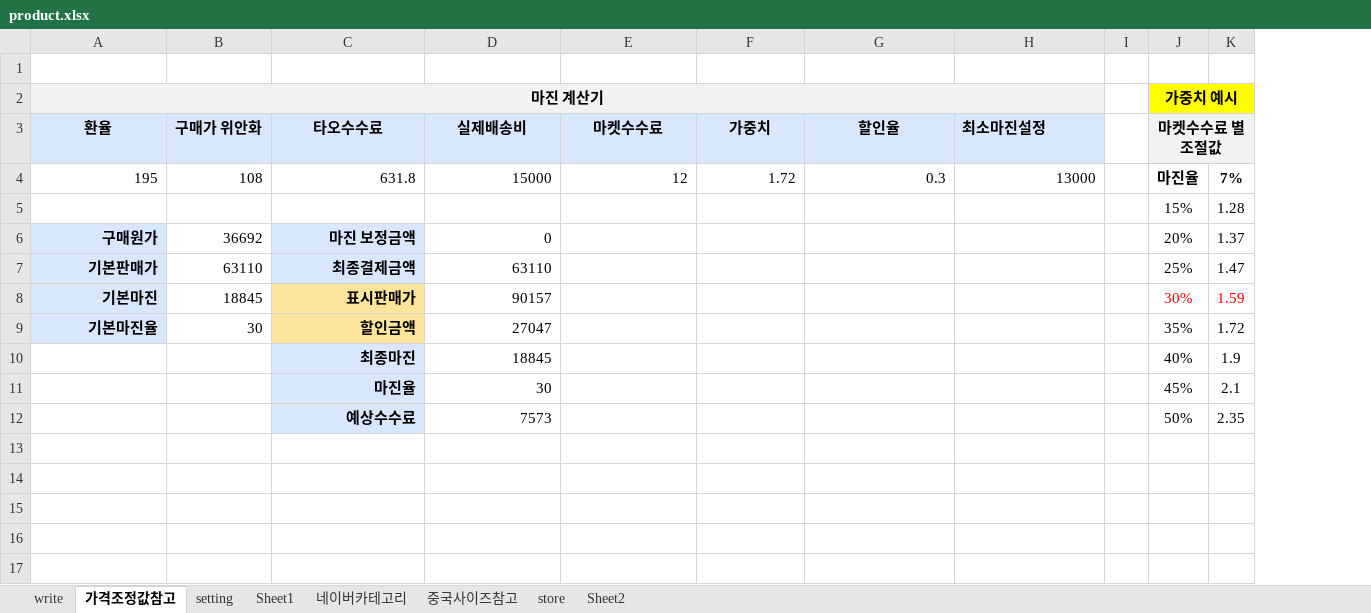
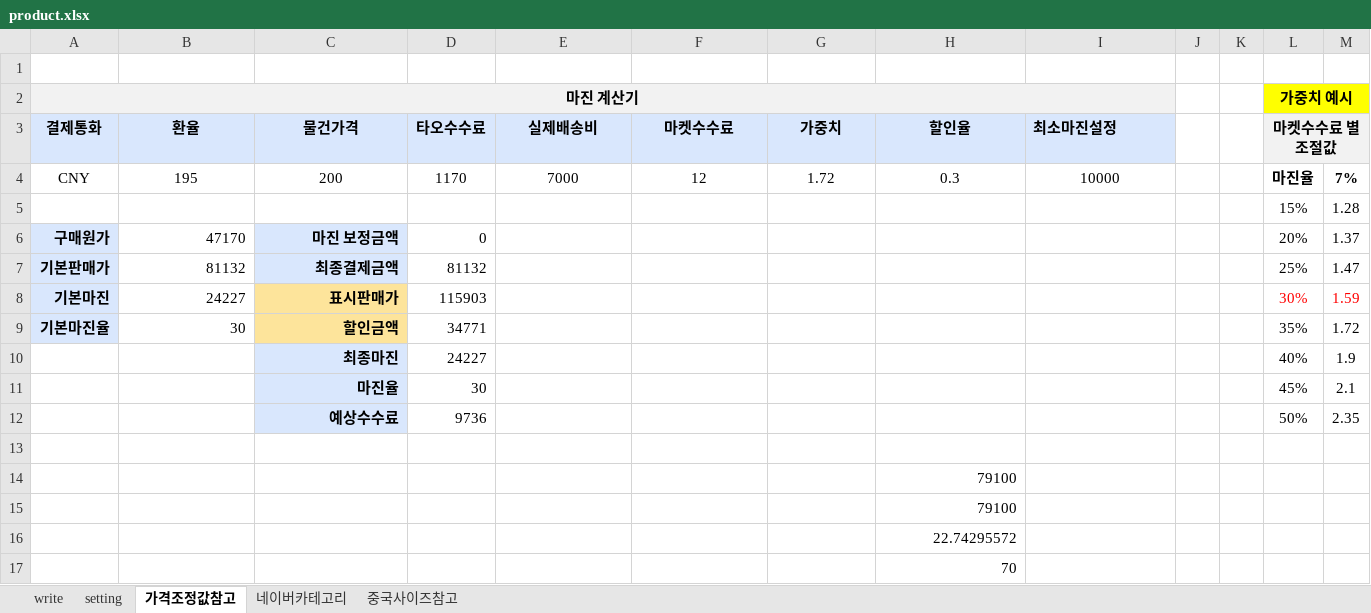
Before and after one commit to cubadanga/excelmaker_p, an Excel workbook: product.xlsx, sheet 가격조정값참고, drawn as a sheet; only a part is shown; values as stored, in another font and other column widths than the file's, no borders; removed rows and columns are numbered as before the commit, all else as after; rows hold the shown columns only; the diff names each change by its address in the sheet, - before the commit and + after, or states it on an @@ line.

```diff
--- a/product.xlsx (sheet 가격조정값참고)
+++ b/product.xlsx (sheet 가격조정값참고)
-sheet tab: Sheet1
@@ sheet tab hidden: store @@
-sheet tab: Sheet2
@@ sheet tab order changed: write | setting | 가격조정값참고 | 네이버카테고리 | 중국사이즈참고 @@
+column A (결제통화), row 2: 마진 계산기; rows 4-9: CNY |  | 구매원가 | 기본판매가 | 기본마진 | 기본마진율
-column B (구매가 위안화), rows 4-9: 108 |  | 36692 | 63110 | 18845 | 30
+column D (타오수수료), rows 4-12: 1170 |  | 0 | 81132 | 115903 | 34771 | 24227 | 30 | 9736
+column K, empty
-B2 (환율): 마진 계산기
+B2 (환율): (empty)
-A2:H2 merged
-C3: 타오수수료
+C3: 물건가격
-B4 alignment: right
+B4 alignment: center
-C4 (물건가격): 631.8
+C4 (물건가격): 200
-C4 alignment: right
+C4 alignment: center
-E4 (실제배송비): 15000
+E4 (실제배송비): 7000
-E4:I4 alignment: right
+E4:I4 alignment: center
-I4 (최소마진설정): 13000
+I4 (최소마진설정): 10000
-B6 (환율): 구매원가
+B6 (환율): 47170
@@ B6:B9 fill: #D9E7FD → none, bold: on → off @@
-E6 (실제배송비): 0
+E6 (실제배송비): (empty)
-B7 (환율): 기본판매가
+B7 (환율): 81132
-E7 (실제배송비): 63110
+E7 (실제배송비): (empty)
-B8 (환율): 기본마진
+B8 (환율): 24227
-E8 (실제배송비): 90157
+E8 (실제배송비): (empty)
-B9 (환율): 기본마진율
+B9 (환율): 30
-E9 (실제배송비): 27047
+E9 (실제배송비): (empty)
-E10 (실제배송비): 18845
+E10 (실제배송비): (empty)
-E11 (실제배송비): 30
+E11 (실제배송비): (empty)
-E12 (실제배송비): 7573
+E12 (실제배송비): (empty)
+row 13: (empty)
+row 14:  |  |  |  |  |  |  | 79100
+row 15:  |  |  |  |  |  |  | 79100
+row 16:  |  |  |  |  |  |  | 22.74295572
+row 17:  |  |  |  |  |  |  | 70
```
Also changed, not shown: sheet write, sheet setting, sheet 중국사이즈참고, 3 other files.
